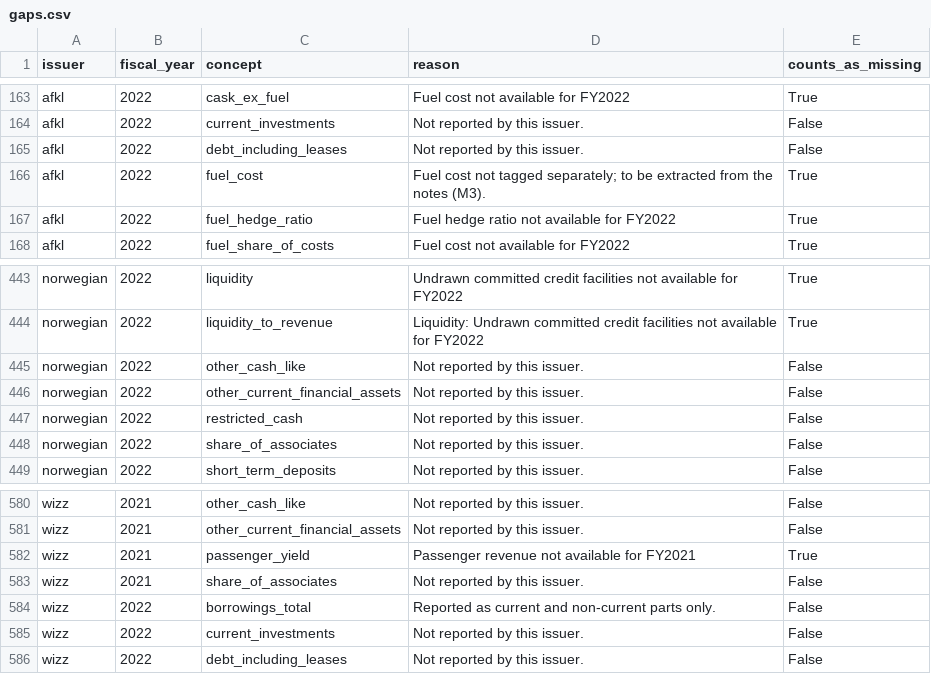
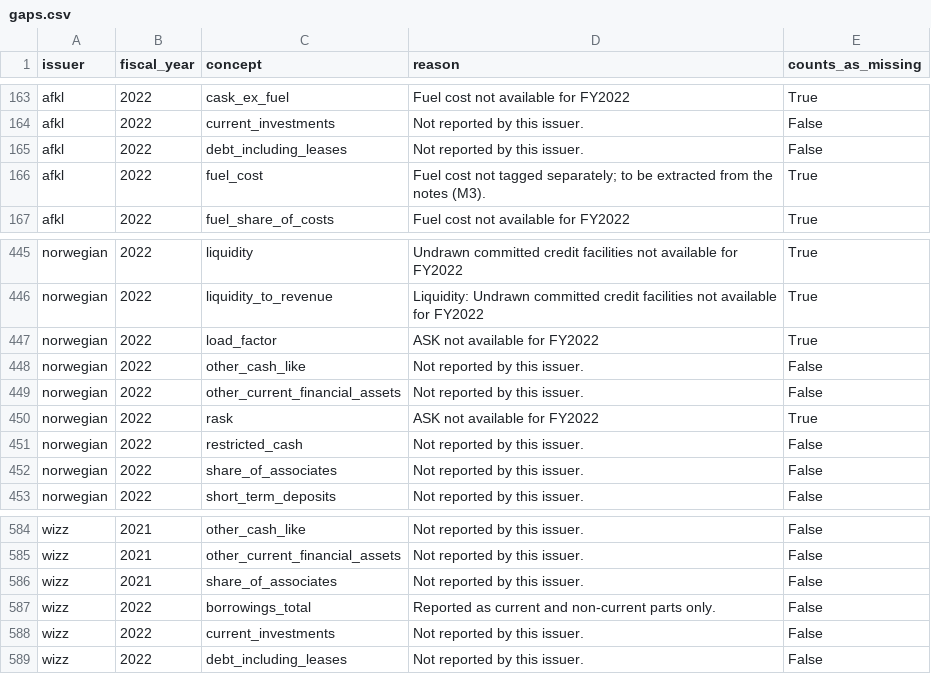
Before and after one commit to imi79/airlines-analyzer, a CSV file: docs/m1/gaps.csv, drawn as a sheet; only a part is shown, gaps mark what is left out; the diff covers the shown part only.

```diff
--- a/docs/m1/gaps.csv
+++ b/docs/m1/gaps.csv
@@ -166,3 +166,2 @@ afkl,2022,debt_including_leases,Not reported by this issuer.,False
 afkl,2022,fuel_cost,Fuel cost not tagged separately; to be extracted from the notes (M3).,True
-afkl,2022,fuel_hedge_ratio,Fuel hedge ratio not available for FY2022,True
 afkl,2022,fuel_share_of_costs,Fuel cost not available for FY2022,True
@@ -444,4 +446,6 @@ norwegian,2022,liquidity,Undrawn committed credit facilities not available for F
 norwegian,2022,liquidity_to_revenue,Liquidity: Undrawn committed credit facilities not available for FY2022,True
+norwegian,2022,load_factor,ASK not available for FY2022,True
 norwegian,2022,other_cash_like,Not reported by this issuer.,False
 norwegian,2022,other_current_financial_assets,Not reported by this issuer.,False
+norwegian,2022,rask,ASK not available for FY2022,True
 norwegian,2022,restricted_cash,Not reported by this issuer.,False
@@ -581,3 +585,2 @@ wizz,2021,other_cash_like,Not reported by this issuer.,False
 wizz,2021,other_current_financial_assets,Not reported by this issuer.,False
-wizz,2021,passenger_yield,Passenger revenue not available for FY2021,True
 wizz,2021,share_of_associates,Not reported by this issuer.,False
```
Also changed, not shown: 3 added rows and 9 removed rows elsewhere in this file, docs/m2/metrics.csv, docs/m3/extractions.csv, 46 other files.
